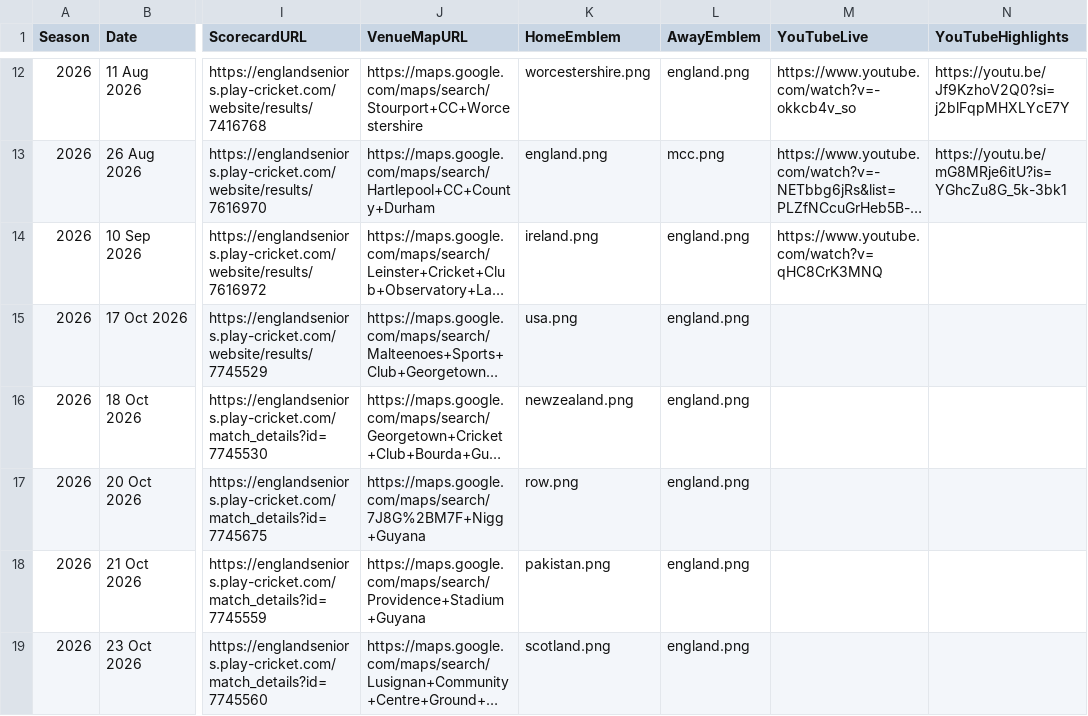
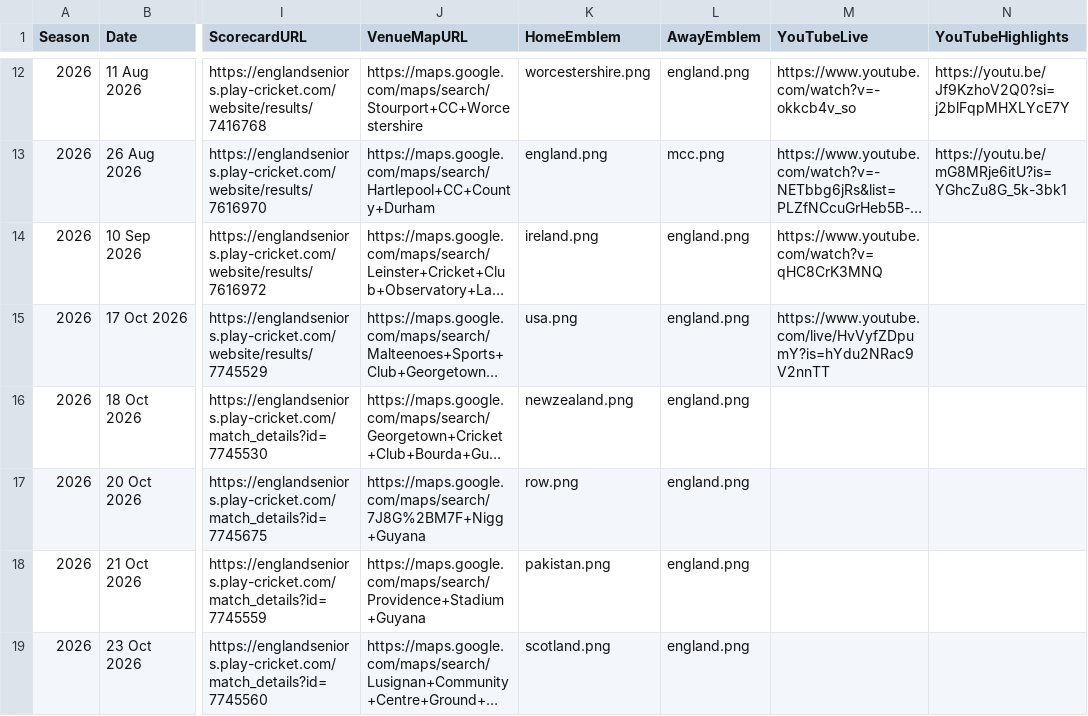
Before and after one commit to Eng40sCricket/eng40s-website, a CSV file: assets/data/matches.csv, drawn as a sheet; only a part is shown, gaps mark what is left out; long unchanged cells end in …; the diff names each change by its address in the sheet, - before the commit and + after, or states it on an @@ line.

Commit message:
Match admin: result for USA Over 40s v England Over 40s (17 Oct 2026) — Win

```diff
--- a/assets/data/matches.csv
+++ b/assets/data/matches.csv
-M15 (YouTubeLive): (empty)
+M15 (YouTubeLive): https://www.youtube.com/live/HvVyfZDpumY?is=hYdu2NRac9V2nnTT
```
